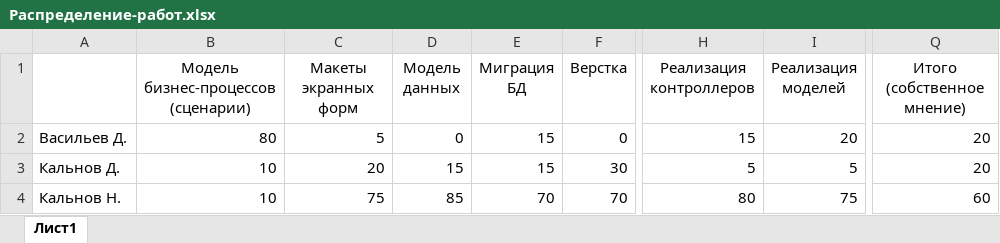
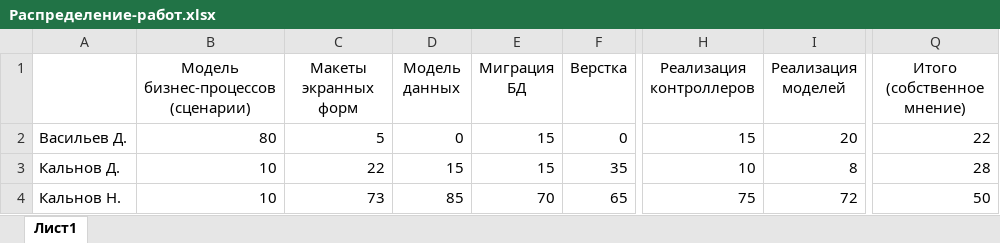
Before and after one commit to MDKP2020/Kalnov, an Excel workbook: Распределение-работ.xlsx, sheet Лист1, drawn as a sheet; only a part is shown, gaps mark what is left out; values as stored, in another font and other column widths than the file's, no borders; the diff names each change by its address in the sheet, - before the commit and + after, or states it on an @@ line.

Commit message:
Обновлено распределение работ между участниками группы

```diff
--- a/Распределение-работ.xlsx (sheet Лист1)
+++ b/Распределение-работ.xlsx (sheet Лист1)
-Q2 (Итого (собственное мнение)): 20
+Q2 (Итого (собственное мнение)): 22
-C3 (Макеты экранных форм): 20
+C3 (Макеты экранных форм): 22
-F3 (Верстка): 30
+F3 (Верстка): 35
-H3 (Реализация контроллеров): 5
+H3 (Реализация контроллеров): 10
-I3 (Реализация моделей): 5
+I3 (Реализация моделей): 8
-Q3 (Итого (собственное мнение)): 20
+Q3 (Итого (собственное мнение)): 28
-C4 (Макеты экранных форм): 75
+C4 (Макеты экранных форм): 73
-F4 (Верстка): 70
+F4 (Верстка): 65
-H4 (Реализация контроллеров): 80
+H4 (Реализация контроллеров): 75
-I4 (Реализация моделей): 75
+I4 (Реализация моделей): 72
-Q4 (Итого (собственное мнение)): 60
+Q4 (Итого (собственное мнение)): 50
```
